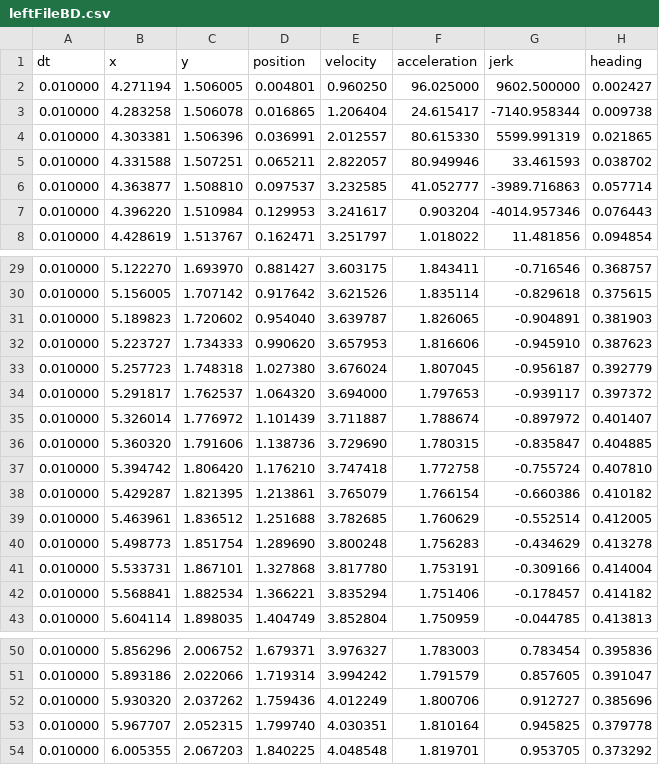
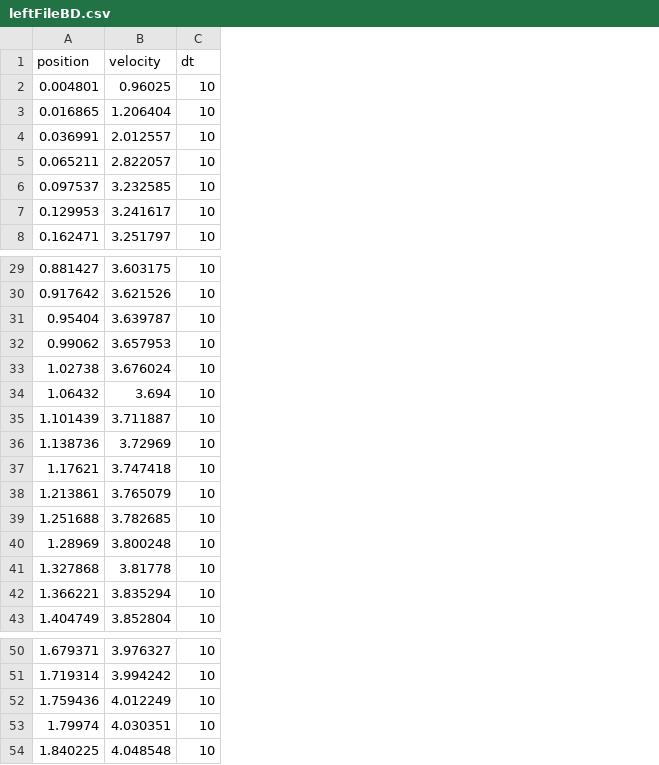
Before and after one commit to ASL-Robotics/Griffins-2018, a CSV file: Pathfinder/leftFileBD.csv, drawn as a sheet; only a part is shown, gaps mark what is left out; removed rows and columns are numbered as before the commit, all else as after; the diff covers the shown part only; the diff names each change by its address in the sheet, - before the commit and + after, or states it on an @@ line.

```diff
--- a/Pathfinder/leftFileBD.csv
+++ b/Pathfinder/leftFileBD.csv
-column A (dt), rows 2-8: all 0.010000; rows 29-33: all 0.010000; rows 35-43: all 0.010000; rows 50-54: all 0.010000
-column B (x), rows 2-8: 4.271194 | 4.283258 | 4.303381 | 4.331588 | 4.363877 | 4.396220 | 4.428619; rows 29-33: 5.122270 | 5.156005 | 5.189823 | 5.223727 | 5.257723; rows 35-43: 5.326014 | 5.360320 | 5.394742 | 5.429287 | 5.463961 | 5.498773 | 5.533731 | 5.568841 | 5.604114; rows 50-54: 5.856296 | 5.893186 | 5.930320 | 5.967707 | 6.005355
-column C (y), rows 2-8: 1.506005 | 1.506078 | 1.506396 | 1.507251 | 1.508810 | 1.510984 | 1.513767; rows 29-33: 1.693970 | 1.707142 | 1.720602 | 1.734333 | 1.748318; rows 35-43: 1.776972 | 1.791606 | 1.806420 | 1.821395 | 1.836512 | 1.851754 | 1.867101 | 1.882534 | 1.898035; rows 50-54: 2.006752 | 2.022066 | 2.037262 | 2.052315 | 2.067203
-column F (acceleration), rows 2-8: 96.025000 | 24.615417 | 80.615330 | 80.949946 | 41.052777 | 0.903204 | 1.018022; rows 29-33: 1.843411 | 1.835114 | 1.826065 | 1.816606 | 1.807045; rows 35-43: 1.788674 | 1.780315 | 1.772758 | 1.766154 | 1.760629 | 1.756283 | 1.753191 | 1.751406 | 1.750959; rows 50-54: 1.783003 | 1.791579 | 1.800706 | 1.810164 | 1.819701
-column G (jerk), rows 2-8: 9602.500000 | -7140.958344 | 5599.991319 | 33.461593 | -3989.716863 | -4014.957346 | 11.481856; rows 29-33: -0.716546 | -0.829618 | -0.904891 | -0.945910 | -0.956187; rows 35-43: -0.897972 | -0.835847 | -0.755724 | -0.660386 | -0.552514 | -0.434629 | -0.309166 | -0.178457 | -0.044785; rows 50-54: 0.783454 | 0.857605 | 0.912727 | 0.945825 | 0.953705
-column H (heading), rows 2-8: 0.002427 | 0.009738 | 0.021865 | 0.038702 | 0.057714 | 0.076443 | 0.094854; rows 29-33: 0.368757 | 0.375615 | 0.381903 | 0.387623 | 0.392779; rows 35-43: 0.401407 | 0.404885 | 0.407810 | 0.410182 | 0.412005 | 0.413278 | 0.414004 | 0.414182 | 0.413813; rows 50-54: 0.395836 | 0.391047 | 0.385696 | 0.379778 | 0.373292
+column C (dt), rows 2-8: all 10; rows 29-33: all 10; rows 35-43: all 10; rows 50-54: all 10
-B2 (velocity): 0.960250
+B2 (velocity): 0.96025
-A31 (position): 0.954040
+A31 (position): 0.95404
-A32 (position): 0.990620
+A32 (position): 0.99062
-A33 (position): 1.027380
+A33 (position): 1.02738
-row 34: 0.010000 | 5.291817 | 1.762537 | 1.064320 | 3.694000 | 1.797653 | -0.939117 | 0.397372
+row 34: 1.06432 | 3.694 | 10
-B36 (velocity): 3.729690
+B36 (velocity): 3.72969
-A37 (position): 1.176210
+A37 (position): 1.17621
-A40 (position): 1.289690
+A40 (position): 1.28969
-B41 (velocity): 3.817780
+B41 (velocity): 3.81778
-A53 (position): 1.799740
+A53 (position): 1.79974
```
Also changed, not shown: 1 added row, 1 removed row and 6 edited cells elsewhere in this file, Pathfinder/leftFile1A.csv, Pathfinder/leftFile3B.csv, 6 other files.
